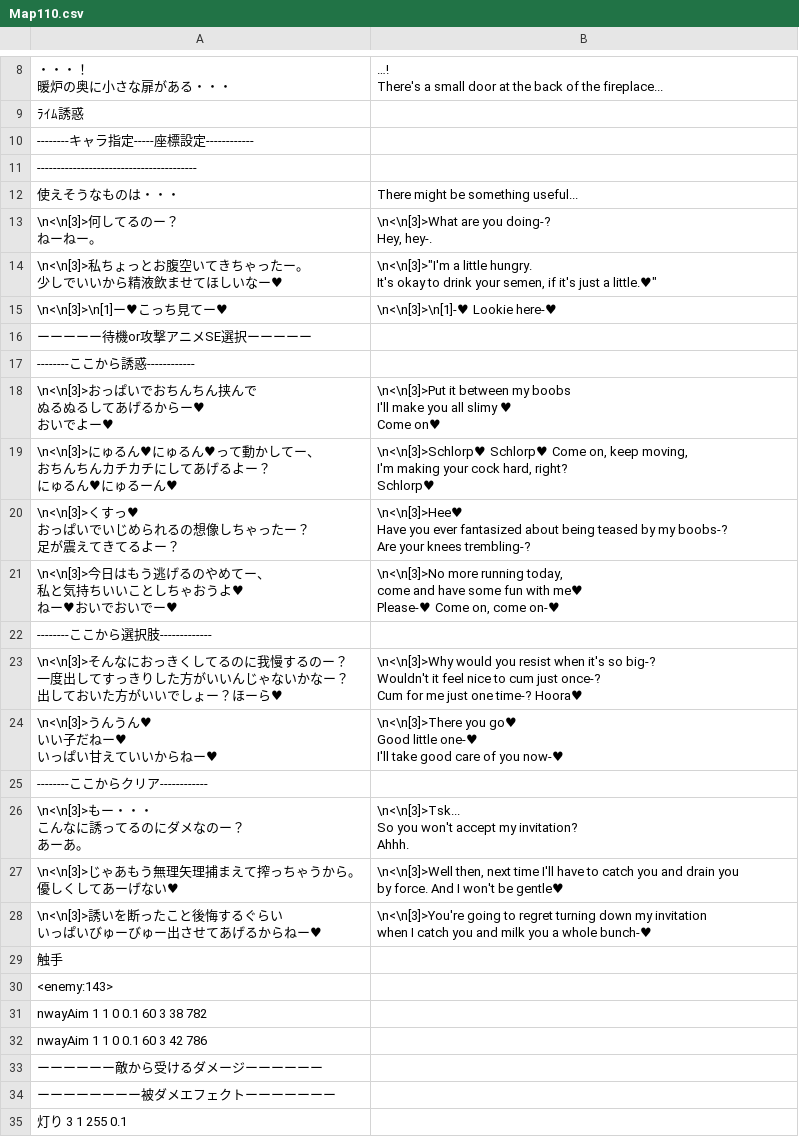
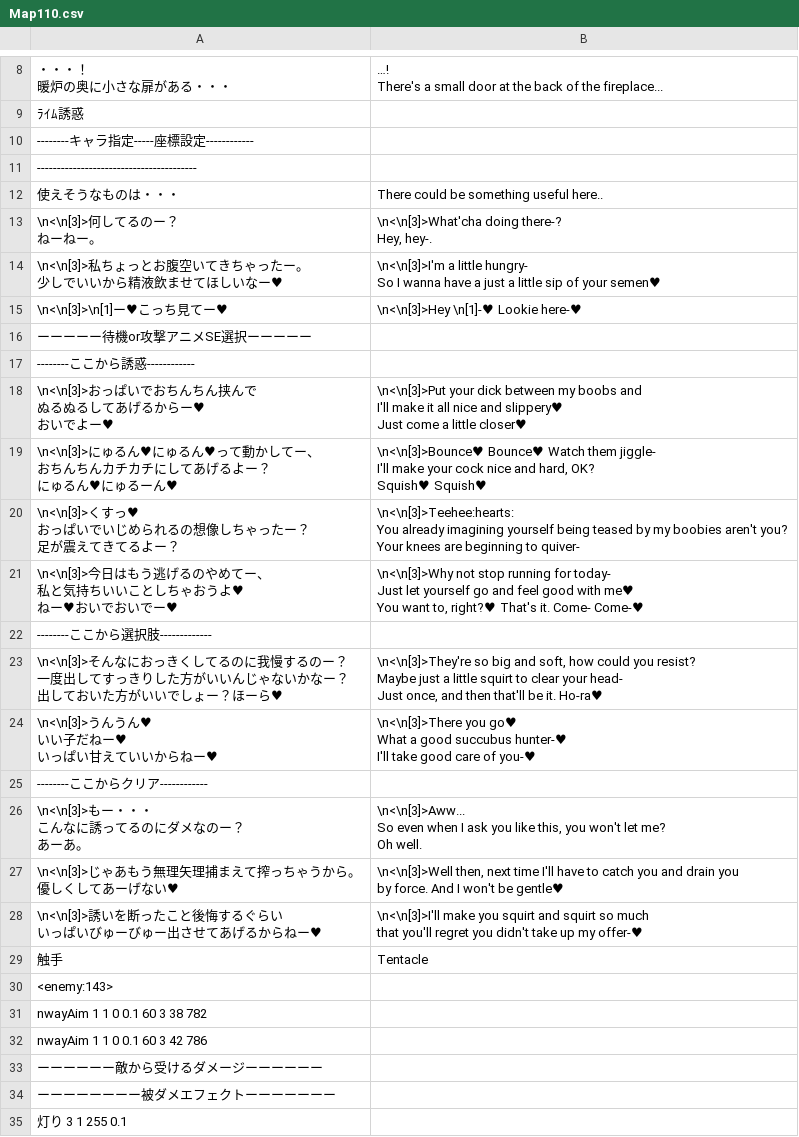
Before and after one commit to Giratena/Captured-Als-To-Romeria-Translation, a CSV file: Translation Script/Map110.csv, drawn as a sheet; only a part is shown, gaps mark what is left out; ↵ is a line break in a cell; the diff names each change by its address in the sheet, - before the commit and + after, or states it on an @@ line.

Commit message:
Major proofreading and missed translations for the first half of the game

```diff
--- a/Translation Script/Map110.csv
+++ b/Translation Script/Map110.csv
-B12: There might be something useful...
+B12: There could be something useful here..
-B13: \n<\n[3]>What are you doing-? ↵ Hey, hey-.
+B13: \n<\n[3]>What'cha doing there-? ↵ Hey, hey-.
-B14: \n<\n[3]>"I'm a little hungry. ↵ It's okay to drink your semen, if it's just a little.♥"
+B14: \n<\n[3]>I'm a little hungry- ↵ So I wanna have a just a little sip of your semen♥
-B15: \n<\n[3]>\n[1]-♥ Lookie here-♥
+B15: \n<\n[3]>Hey \n[1]-♥ Lookie here-♥
-B18: \n<\n[3]>Put it between my boobs ↵ I'll make you all slimy ♥ ↵ Come on♥
+B18: \n<\n[3]>Put your dick between my boobs and ↵ I'll make it all nice and slippery♥ ↵ Just come a little closer♥
-B19: \n<\n[3]>Schlorp♥ Schlorp♥ Come on, keep moving, ↵ I'm making your cock hard, right? ↵ Schlorp♥
+B19: \n<\n[3]>Bounce♥ Bounce♥ Watch them jiggle- ↵ I'll make your cock nice and hard, OK? ↵ Squish♥ Squish♥
-B20: \n<\n[3]>Hee♥ ↵ Have you ever fantasized about being teased by my boobs-? ↵ Are your knees trembling-?
+B20: \n<\n[3]>Teehee:hearts: ↵ You already imagining yourself being teased by my boobies aren't you? ↵ Your knees are beginning to quiver-
-B21: \n<\n[3]>No more running today, ↵ come and have some fun with me♥ ↵ Please-♥ Come on, come on-♥
+B21: \n<\n[3]>Why not stop running for today- ↵ Just let yourself go and feel good with me♥ ↵ You want to, right?♥ That's it. Come- Come-♥
-B23: \n<\n[3]>Why would you resist when it's so big-? ↵ Wouldn't it feel nice to cum just once-? ↵ Cum for me just one time-? Hoora♥
+B23: \n<\n[3]>They're so big and soft, how could you resist? ↵ Maybe just a little squirt to clear your head- ↵ Just once, and then that'll be it. Ho-ra♥
-B24: …you go♥ ↵ Good little one-♥ ↵ I'll take good care of you now-♥
+B24: …you go♥ ↵ What a good succubus hunter-♥ ↵ I'll take good care of you-♥
-B26: \n<\n[3]>Tsk... ↵ So you won't accept my invitation? ↵ Ahhh.
+B26: \n<\n[3]>Aww... ↵ So even when I ask you like this, you won't let me? ↵ Oh well.
-B28: \n<\n[3]>You're going to regret turning down my invitation ↵ when I catch you and milk you a whole bunch-♥
+B28: \n<\n[3]>I'll make you squirt and squirt so much ↵ that you'll regret you didn't take up my offer-♥
-B29: (empty)
+B29: Tentacle
```
Also changed, not shown: Translation Script/CommonEvents.csv, Translation Script/Map108.csv, 35 other files.
